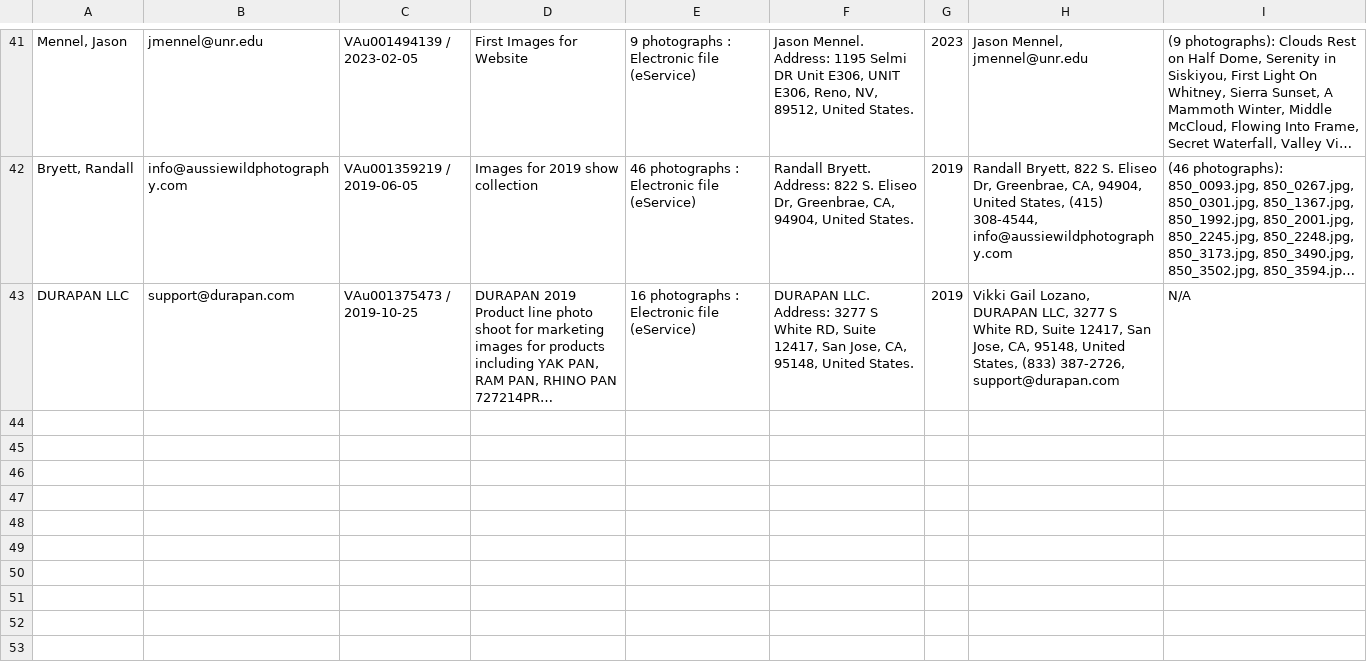
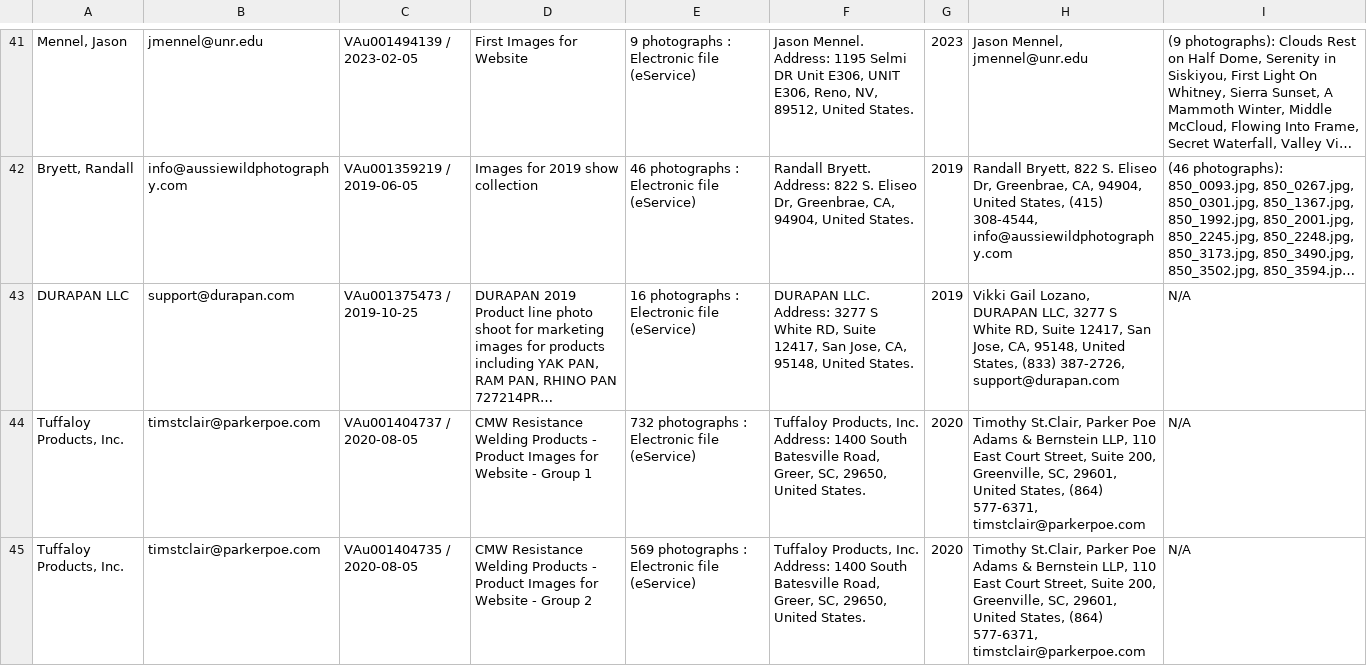
Before and after one commit to q-sofyrus/my-crawler, a CSV file: Group registration for a group of unpublished images.csv, drawn as a sheet; only a part is shown, gaps mark what is left out; long unchanged cells end in …; the diff names each change by its address in the sheet, - before the commit and + after, or states it on an @@ line.

```diff
--- a/Group registration for a group of unpublished images.csv
+++ b/Group registration for a group of unpublished images.csv
+row 44: Tuffaloy Products, Inc. | timstclair@parkerpoe.com | VAu001404737 / 2020-08-05 | CMW Resistance Welding Products - Product Images for Website - Group 1 | 732 photographs : Electronic file (eService) | Tuffaloy Products, Inc. Address: 1400 South Batesville Road, Greer, SC, 29650, United States. | 2020 | Timothy St.Clair, Parker Poe Adams & Bernstein LLP, 110 East Court Street, Suite 200, Greenville, SC, 29601, United States, (864) 577-6371, timstclair@parkerpoe.com | N/A
+row 45: Tuffaloy Products, Inc. | timstclair@parkerpoe.com | VAu001404735 / 2020-08-05 | CMW Resistance Welding Products - Product Images for Website - Group 2 | 569 photographs : Electronic file (eService) | Tuffaloy Products, Inc. Address: 1400 South Batesville Road, Greer, SC, 29650, United States. | 2020 | Timothy St.Clair, Parker Poe Adams & Bernstein LLP, 110 East Court Street, Suite 200, Greenville, SC, 29601, United States, (864) 577-6371, timstclair@parkerpoe.com | N/A
```
Also changed, not shown: 3 other files.
